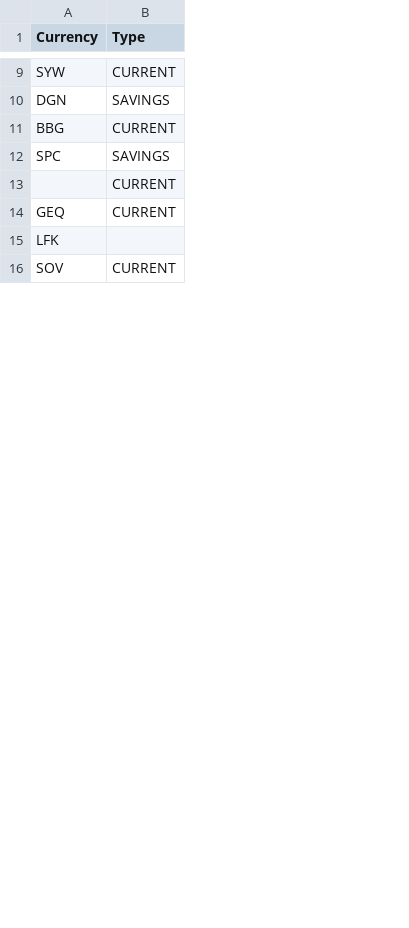
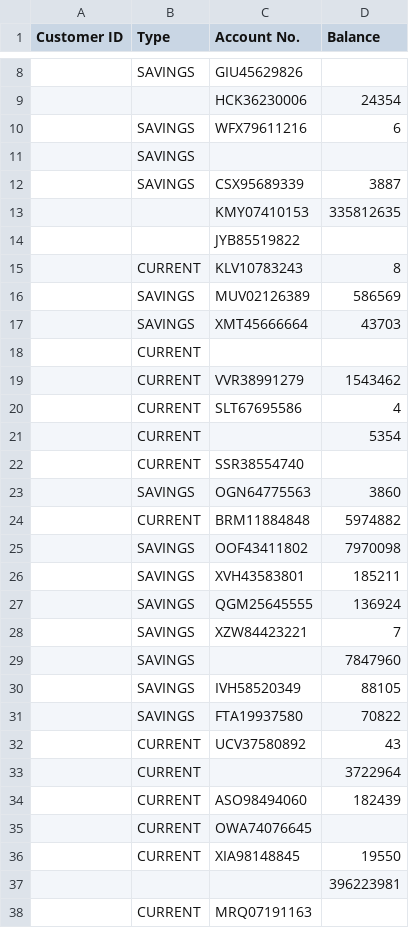
Before and after one commit to yhc-666/Software-Testing-Mini-Campaign, a CSV file: fuzzing test/test csv files/test6.csv, drawn as a sheet; only a part is shown, gaps mark what is left out; removed rows and columns are numbered as before the commit, all else as after; the diff covers the shown part only; the diff names each change by its address in the sheet, - before the commit and + after, or states it on an @@ line.

```diff
--- a/fuzzing test/test csv files/test6.csv
+++ b/fuzzing test/test csv files/test6.csv
-column A (Currency), rows 9-16: SYW | DGN | BBG | SPC |  | GEQ | LFK | SOV
+column A (Customer ID), empty
+column C (Account No.), rows 22-25: SSR38554740 | OGN64775563 | BRM11884848 | OOF43411802; rows 35-38: OWA74076645 | XIA98148845 |  | MRQ07191163
+column D (Balance), rows 23-25: 3860 | 5974882 | 7970098; rows 36-37: 19550 | 396223981
@@ row 32 moved to row 8: SAVINGS @@
@@ row 57 moved to row 9: HCK36230006 @@
@@ row 40 moved to row 10: SAVINGS @@
@@ row 54 moved to row 11: SAVINGS @@
+row 12:  | SAVINGS | CSX95689339 | 3887
+row 13:  |  | KMY07410153 | 335812635
+row 14:  |  | JYB85519822
@@ row 4 moved to row 15: CURRENT @@
+row 16:  | SAVINGS | MUV02126389 | 586569
+row 17:  | SAVINGS | XMT45666664 | 43703
@@ row 23 moved to row 18: CURRENT @@
@@ row 35 moved to row 19: CURRENT @@
@@ row 55 moved to row 20: CURRENT @@
@@ row 56 moved to row 21: CURRENT @@
+row 26:  | SAVINGS | XVH43583801 | 185211
+row 27:  | SAVINGS | QGM25645555 | 136924
+row 28:  | SAVINGS | XZW84423221 | 7
+row 29:  | SAVINGS |  | 7847960
+row 30:  | SAVINGS | IVH58520349 | 88105
+row 31:  | SAVINGS | FTA19937580 | 70822
@@ row 58 moved to row 32: CURRENT @@
+row 33:  | CURRENT |  | 3722964
+row 34:  | CURRENT | ASO98494060 | 182439
```
Also changed, not shown: 14 added rows, 2 removed rows, 2 moved rows and 7 edited cells elsewhere in this file, fuzzing test/test csv files/test15.csv, fuzzing test/test csv files/test18.csv, 11 other files.
